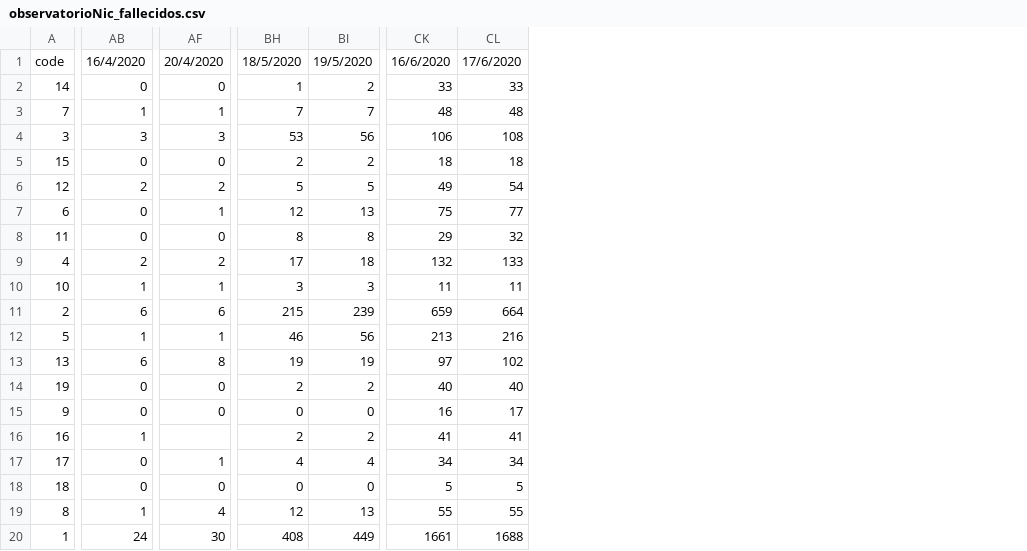
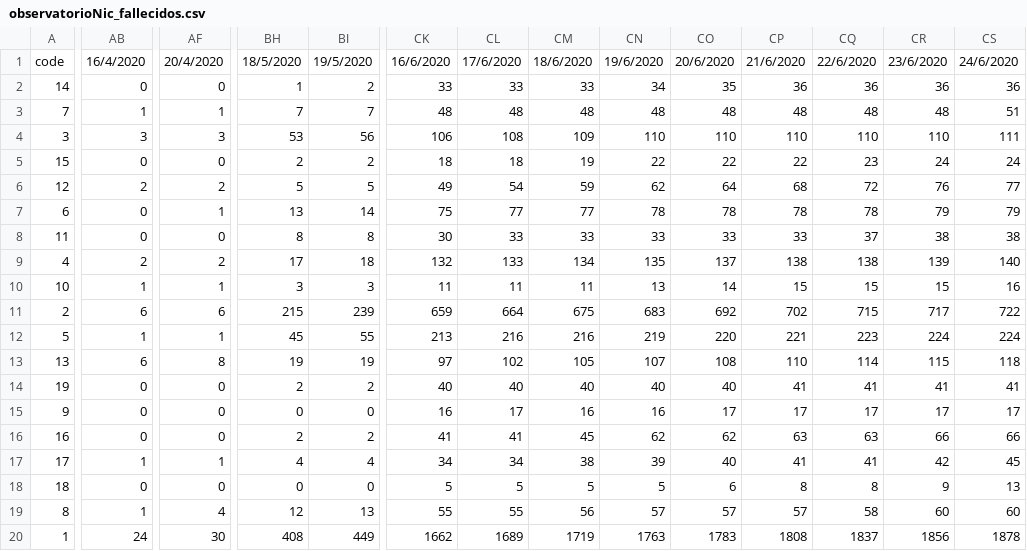
Before and after one commit to Rodolfosam/shinden, a CSV file: covid19/data/observatorioNic_fallecidos.csv, drawn as a sheet; only a part is shown, gaps mark what is left out; the diff covers the shown part only; the diff names each change by its address in the sheet, - before the commit and + after, or states it on an @@ line.

```diff
--- a/covid19/data/observatorioNic_fallecidos.csv
+++ b/covid19/data/observatorioNic_fallecidos.csv
+column CM, rows 1-20: 18/6/2020 | 33 | 48 | 109 | 19 | 59 | 77 | 33 | 134 | 11 | 675 | 216 | 105 | 40 | 16 | 45 | 38 | 5 | 56 | 1719
+column CN, rows 1-20: 19/6/2020 | 34 | 48 | 110 | 22 | 62 | 78 | 33 | 135 | 13 | 683 | 219 | 107 | 40 | 16 | 62 | 39 | 5 | 57 | 1763
+column CO, rows 1-20: 20/6/2020 | 35 | 48 | 110 | 22 | 64 | 78 | 33 | 137 | 14 | 692 | 220 | 108 | 40 | 17 | 62 | 40 | 6 | 57 | 1783
+column CP, rows 1-20: 21/6/2020 | 36 | 48 | 110 | 22 | 68 | 78 | 33 | 138 | 15 | 702 | 221 | 110 | 41 | 17 | 63 | 41 | 8 | 57 | 1808
+column CQ, rows 1-20: 22/6/2020 | 36 | 48 | 110 | 23 | 72 | 78 | 37 | 138 | 15 | 715 | 223 | 114 | 41 | 17 | 63 | 41 | 8 | 58 | 1837
+column CR, rows 1-20: 23/6/2020 | 36 | 48 | 110 | 24 | 76 | 79 | 38 | 139 | 15 | 717 | 224 | 115 | 41 | 17 | 66 | 42 | 9 | 60 | 1856
+column CS, rows 1-20: 24/6/2020 | 36 | 51 | 111 | 24 | 77 | 79 | 38 | 140 | 16 | 722 | 224 | 118 | 41 | 17 | 66 | 45 | 13 | 60 | 1878
-BH7: 12
+BH7: 13
-BI7: 13
+BI7: 14
-CK8: 29
+CK8: 30
-CL8: 32
+CL8: 33
-BH12: 46
+BH12: 45
-BI12: 56
+BI12: 55
-AB16: 1
+AB16: 0
-AF16: (empty)
+AF16: 0
-AB17: 0
+AB17: 1
-CK20: 1661
+CK20: 1662
-CL20: 1688
+CL20: 1689
```
Also changed, not shown: 4 edited cells elsewhere in this file, covid19/data/observatorioNic_confirmados.csv.
